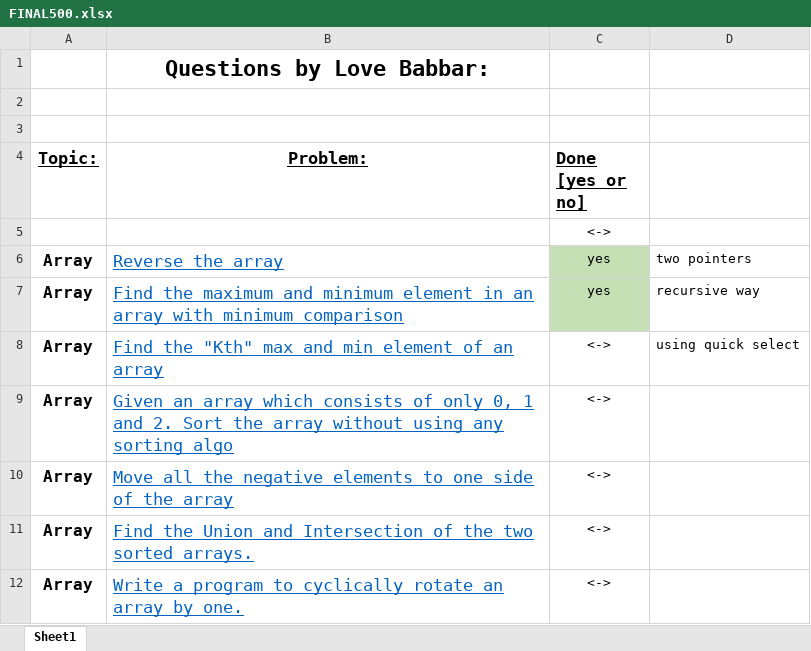
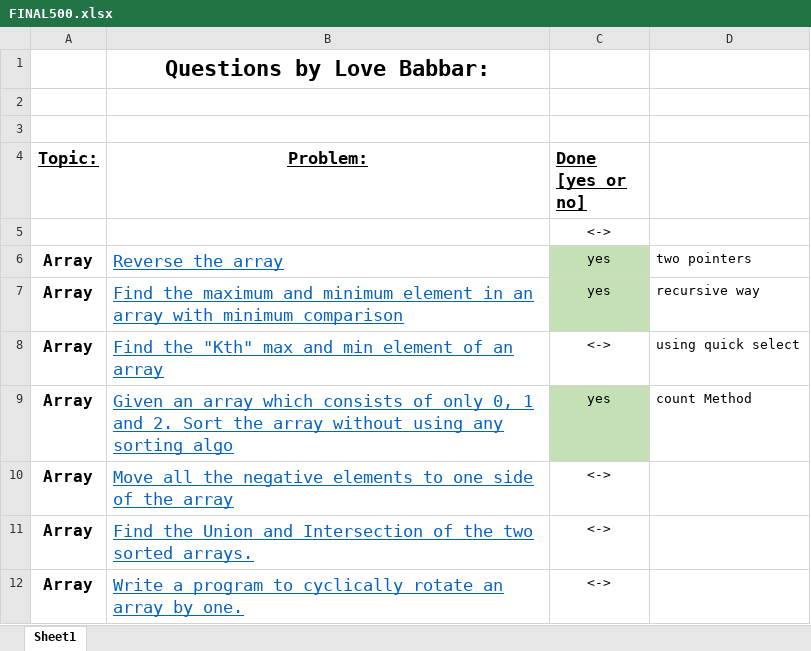
Before and after one commit to Dheeraj-1999/interview-questions-competitve-programming, an Excel workbook: Comp pro qus and sol/FINAL500.xlsx, sheet Sheet1, drawn as a sheet; only a part is shown; values as stored, in another font and other column widths than the file's, no borders; the diff names each change by its address in the sheet, - before the commit and + after, or states it on an @@ line.

```diff
--- a/Comp pro qus and sol/FINAL500.xlsx (sheet Sheet1)
+++ b/Comp pro qus and sol/FINAL500.xlsx (sheet Sheet1)
-C9 (Done [yes or no]): <->
+C9 (Done [yes or no]): yes
-C9 fill: none
+C9 fill: #C5E0B4
-D9: (empty)
+D9: count Method
```
Also changed, not shown: 7 other files.
